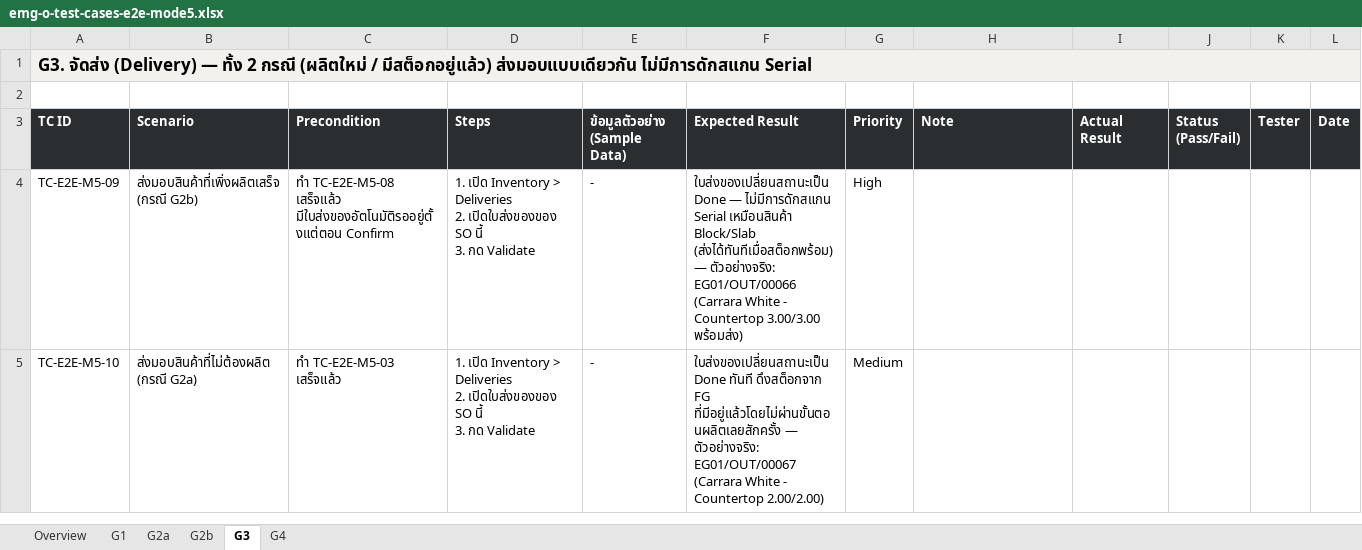
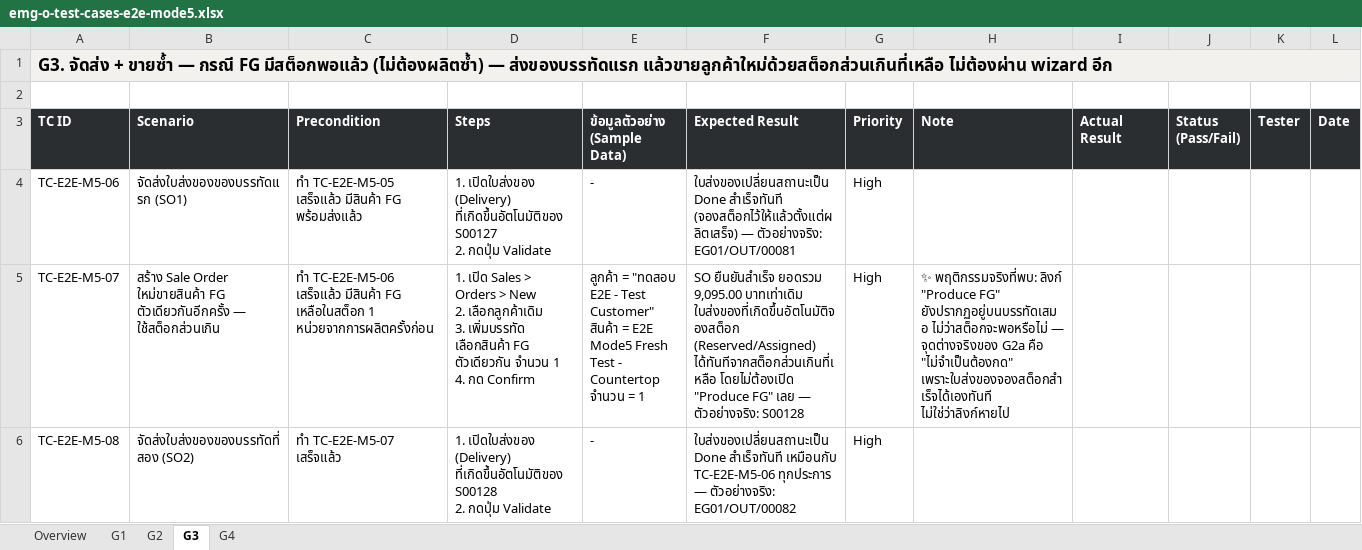
Before and after one commit to soodjarit/emg-o-portal, an Excel workbook: client-docs/test-cases/emg-o-test-cases-e2e-mode5.xlsx, sheet G3, drawn as a sheet; values as stored, in another font and other column widths than the file's, no borders; removed rows and columns are numbered as before the commit, all else as after; ↵ is a line break in a cell; the diff names each change by its address in the sheet, - before the commit and + after, or states it on an @@ line.

Commit message:
Rebuild Mode 5 Golden Path doc with fresh Playwright run on mbx-ee-dev
Fresh dedicated fixture (E2E Mode5 Fresh Test material) exercises the
Produce FG wizard on top of the new native-MO Slab-cutting mechanism
(13 Sep 2026 rebuild) for the first time end to end, covering both the
G2b (must produce) and G2a (surplus stock, no production needed)
branches, invoicing, payment, and journal items.

```diff
--- a/client-docs/test-cases/emg-o-test-cases-e2e-mode5.xlsx (sheet G3)
+++ b/client-docs/test-cases/emg-o-test-cases-e2e-mode5.xlsx (sheet G3)
-sheet tab: G2a
+sheet tab: G2
-sheet tab: G2b
-A1 (TC ID): G3. จัดส่ง (Delivery) — ทั้ง 2 กรณี (ผลิตใหม่ / มีสต็อกอยู่แล้ว) ส่งมอบแบบเดียวกัน ไม่มีการดักสแกน Serial
+A1 (TC ID): G3. จัดส่ง + ขายซ้ำ — กรณี FG มีสต็อกพอแล้ว (ไม่ต้องผลิตซ้ำ) — ส่งของบรรทัดแรก แล้วขายลูกค้าใหม่ด้วยสต็อกส่วนเกินที่เหลือ ไม่ต้องผ่าน wizard อีก
-A4 (TC ID): TC-E2E-M5-09
+A4 (TC ID): TC-E2E-M5-06
-B4 (Scenario): ส่งมอบสินค้าที่เพิ่งผลิตเสร็จ (กรณี G2b)
+B4 (Scenario): จัดส่งใบส่งของของบรรทัดแรก (SO1)
-C4 (Precondition): ทำ TC-E2E-M5-08 เสร็จแล้ว มีใบส่งของอัตโนมัติรออยู่ตั้งแต่ตอน Confirm
+C4 (Precondition): ทำ TC-E2E-M5-05 เสร็จแล้ว มีสินค้า FG พร้อมส่งแล้ว
-D4 (Steps): 1. เปิด Inventory > Deliveries ↵ 2. เปิดใบส่งของของ SO นี้ ↵ 3. กด Validate
+D4 (Steps): 1. เปิดใบส่งของ (Delivery) ที่เกิดขึ้นอัตโนมัติของ S00127 ↵ 2. กดปุ่ม Validate
-F4 (Expected Result): ใบส่งของเปลี่ยนสถานะเป็น Done — ไม่มีการดักสแกน Serial เหมือนสินค้า Block/Slab (ส่งได้ทันทีเมื่อสต็อกพร้อม) — ตัวอย่างจริง: EG01/OUT/00066 (Carrara White - Countertop 3.00/3.00 พร้อมส่ง)
+F4 (Expected Result): ใบส่งของเปลี่ยนสถานะเป็น Done สำเร็จทันที (จองสต็อกไว้ให้แล้วตั้งแต่ผลิตเสร็จ) — ตัวอย่างจริง: EG01/OUT/00081
-row 5: TC-E2E-M5-10 | ส่งมอบสินค้าที่ไม่ต้องผลิต (กรณี G2a) | ทำ TC-E2E-M5-03 เสร็จแล้ว | 1. เปิด Inventory > Deliveries ↵ 2. เปิดใบส่งของของ SO นี้ ↵ 3. กด Validate | - | ใบส่งของเปลี่ยนสถานะเป็น Done ทันที ดึงสต็อกจาก FG ที่มีอยู่แล้วโดยไม่ผ่านขั้นตอนผลิตเลยสักครั้ง — ตัวอย่างจริง: EG01/OUT/00067 (Carrara White - Countertop 2.00/2.00) | Medium
+row 5: TC-E2E-M5-07 | สร้าง Sale Order ใหม่ขายสินค้า FG ตัวเดียวกันอีกครั้ง — ใช้สต็อกส่วนเกิน | ทำ TC-E2E-M5-06 เสร็จแล้ว มีสินค้า FG เหลือในสต็อก 1 หน่วยจากการผลิตครั้งก่อน | 1. เปิด Sales > Orders > New ↵ 2. เลือกลูกค้าเดิม ↵ 3. เพิ่มบรรทัด เลือกสินค้า FG ตัวเดียวกัน จำนวน 1 ↵ 4. กด Confirm | ลูกค้า = "ทดสอบ E2E - Test Customer" ↵ สินค้า = E2E Mode5 Fresh Test - Countertop ↵ จำนวน = 1 | SO ยืนยันสำเร็จ ยอดรวม 9,095.00 บาทเท่าเดิม ใบส่งของที่เกิดขึ้นอัตโนมัติจองสต็อก (Reserved/Assigned) ได้ทันทีจากสต็อกส่วนเกินที่เหลือ โดยไม่ต้องเปิด "Produce FG" เลย — ตัวอย่างจริง: S00128 | High | ✨ พฤติกรรมจริงที่พบ: ลิงก์ "Produce FG" ยังปรากฏอยู่บนบรรทัดเสมอ ไม่ว่าสต็อกจะพอหรือไม่ — จุดต่างจริงของ G2a คือ "ไม่จำเป็นต้องกด" เพราะใบส่งของจองสต็อกสำเร็จได้เองทันที ไม่ใช่ว่าลิงก์หายไป
+row 6: TC-E2E-M5-08 | จัดส่งใบส่งของของบรรทัดที่สอง (SO2) | ทำ TC-E2E-M5-07 เสร็จแล้ว | 1. เปิดใบส่งของ (Delivery) ที่เกิดขึ้นอัตโนมัติของ S00128 ↵ 2. กดปุ่ม Validate | - | ใบส่งของเปลี่ยนสถานะเป็น Done สำเร็จทันที เหมือนกับ TC-E2E-M5-06 ทุกประการ — ตัวอย่างจริง: EG01/OUT/00082 | High
```
Also changed, not shown: sheet G4, sheet G2, sheet Overview, sheet G1, 19 other files.
